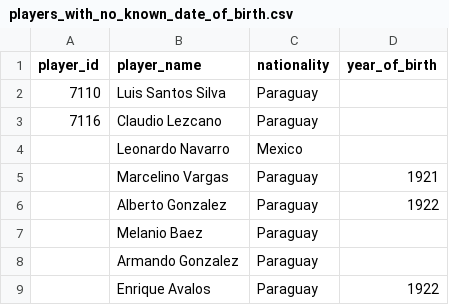
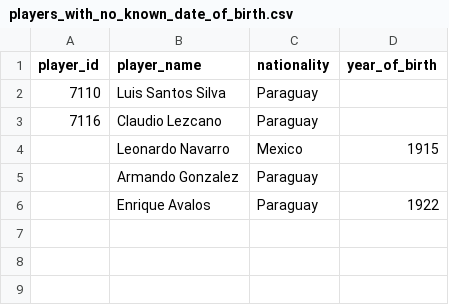
Before and after one commit to rbetis35/mundiales-futbol-datos, a CSV file: WorldCups/players/players_with_no_known_date_of_birth.csv, drawn as a sheet.

Commit message:
Update players_with_no_known_date_of_birth.csv

```diff
--- a/WorldCups/players/players_with_no_known_date_of_birth.csv
+++ b/WorldCups/players/players_with_no_known_date_of_birth.csv
@@ -3,6 +3,3 @@ player_id,player_name,nationality,year_of_birth
 7116,Claudio Lezcano,Paraguay,
-,Leonardo Navarro,Mexico,
-,Marcelino Vargas,Paraguay,1921
-,Alberto Gonzalez,Paraguay,1922
-,Melanio Baez,Paraguay,
+,Leonardo Navarro,Mexico,1915
 ,Armando Gonzalez,Paraguay,
```
